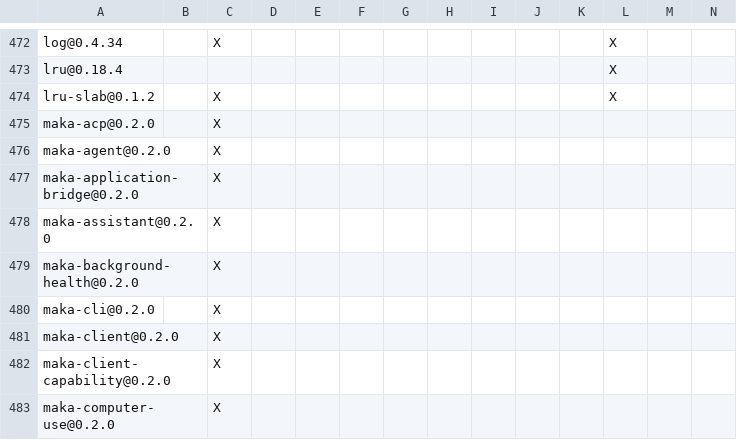
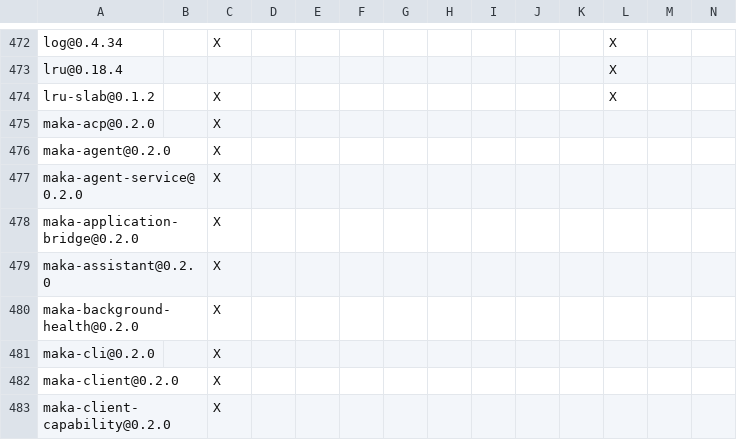
Before and after one commit to agent-memory-atlas-archive/apache--maka, a TSV file: crates/cli/DEPENDENCIES.rust.tsv, drawn as a sheet; only a part is shown, gaps mark what is left out; the shorter side is filled out with more unchanged rows; rows hold the shown columns only; the diff names each change by its address in the sheet, - before the commit and + after, or states it on an @@ line.

```diff
--- a/crates/cli/DEPENDENCIES.rust.tsv
+++ b/crates/cli/DEPENDENCIES.rust.tsv
+row 477: maka-agent-service@0.2.0 |  | X
```
Also changed, not shown: 49 other files.
